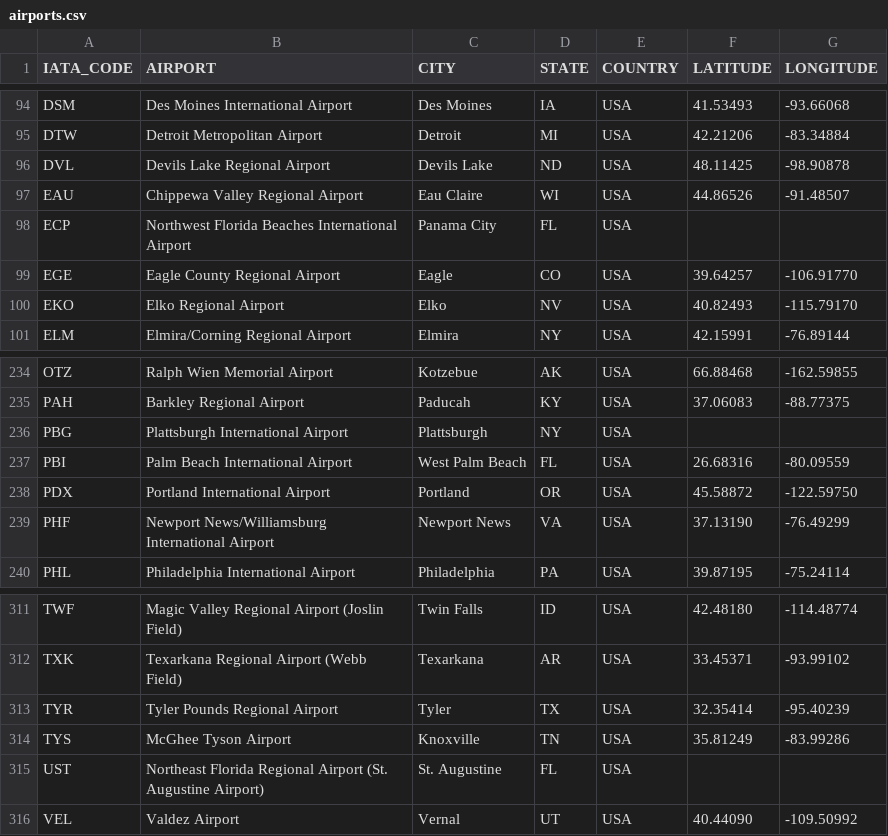
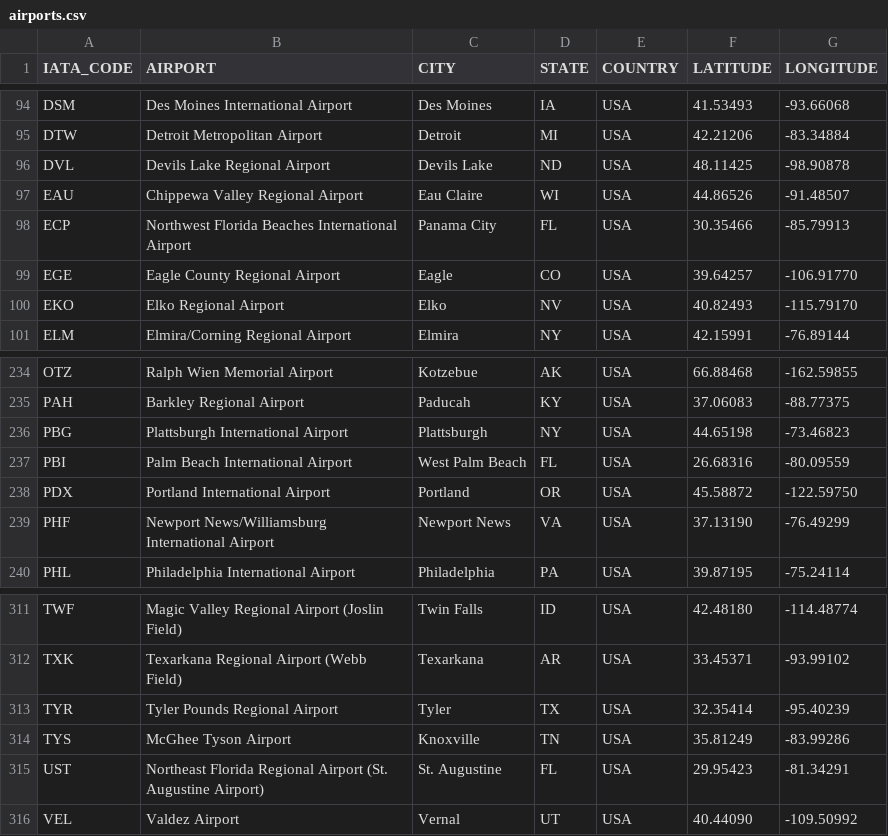
Before and after one commit to smala017/smala017, a CSV file: FlightData/airports.csv, drawn as a sheet; only a part is shown, gaps mark what is left out.

```diff
--- a/FlightData/airports.csv
+++ b/FlightData/airports.csv
@@ -97,3 +97,3 @@ DVL,Devils Lake Regional Airport,Devils Lake,ND,USA,48.11425,-98.90878
 EAU,Chippewa Valley Regional Airport,Eau Claire,WI,USA,44.86526,-91.48507
-ECP,Northwest Florida Beaches International Airport,Panama City,FL,USA,,
+ECP,Northwest Florida Beaches International Airport,Panama City,FL,USA,30.35466,-85.79913
 EGE,Eagle County Regional Airport,Eagle,CO,USA,39.64257,-106.91770
@@ -235,3 +235,3 @@ OTZ,Ralph Wien Memorial Airport,Kotzebue,AK,USA,66.88468,-162.59855
 PAH,Barkley Regional Airport,Paducah,KY,USA,37.06083,-88.77375
-PBG,Plattsburgh International Airport,Plattsburgh,NY,USA,,
+PBG,Plattsburgh International Airport,Plattsburgh,NY,USA,44.65198,-73.46823
 PBI,Palm Beach International Airport,West Palm Beach,FL,USA,26.68316,-80.09559
@@ -314,3 +314,3 @@ TYR,Tyler Pounds Regional Airport,Tyler,TX,USA,32.35414,-95.40239
 TYS,McGhee Tyson Airport,Knoxville,TN,USA,35.81249,-83.99286
-UST,Northeast Florida Regional Airport (St. Augustine Airport),St. Augustine,FL,USA,,
+UST,Northeast Florida Regional Airport (St. Augustine Airport),St. Augustine,FL,USA,29.95423,-81.34291
 VEL,Valdez Airport,Vernal,UT,USA,40.44090,-109.50992
```
Also changed, not shown: 10 other files.
